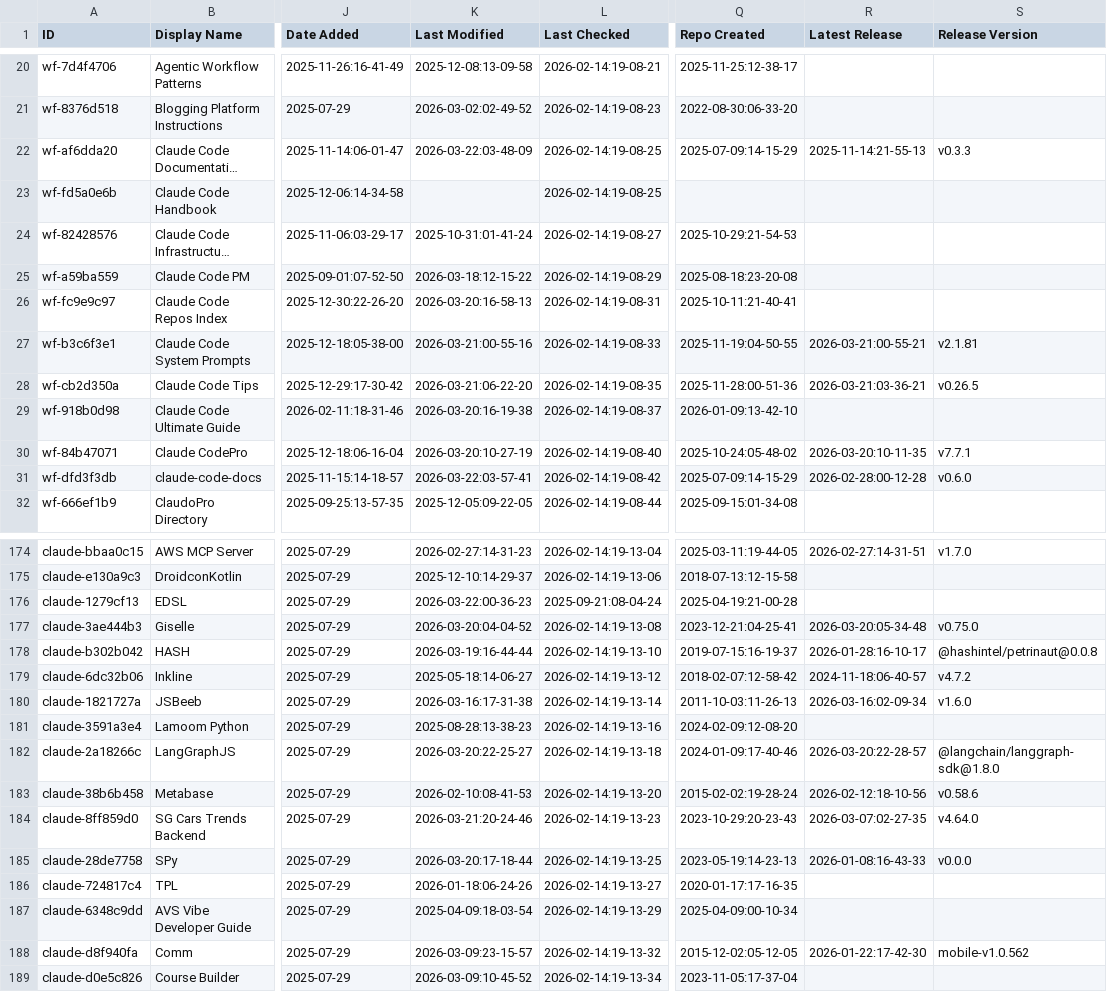
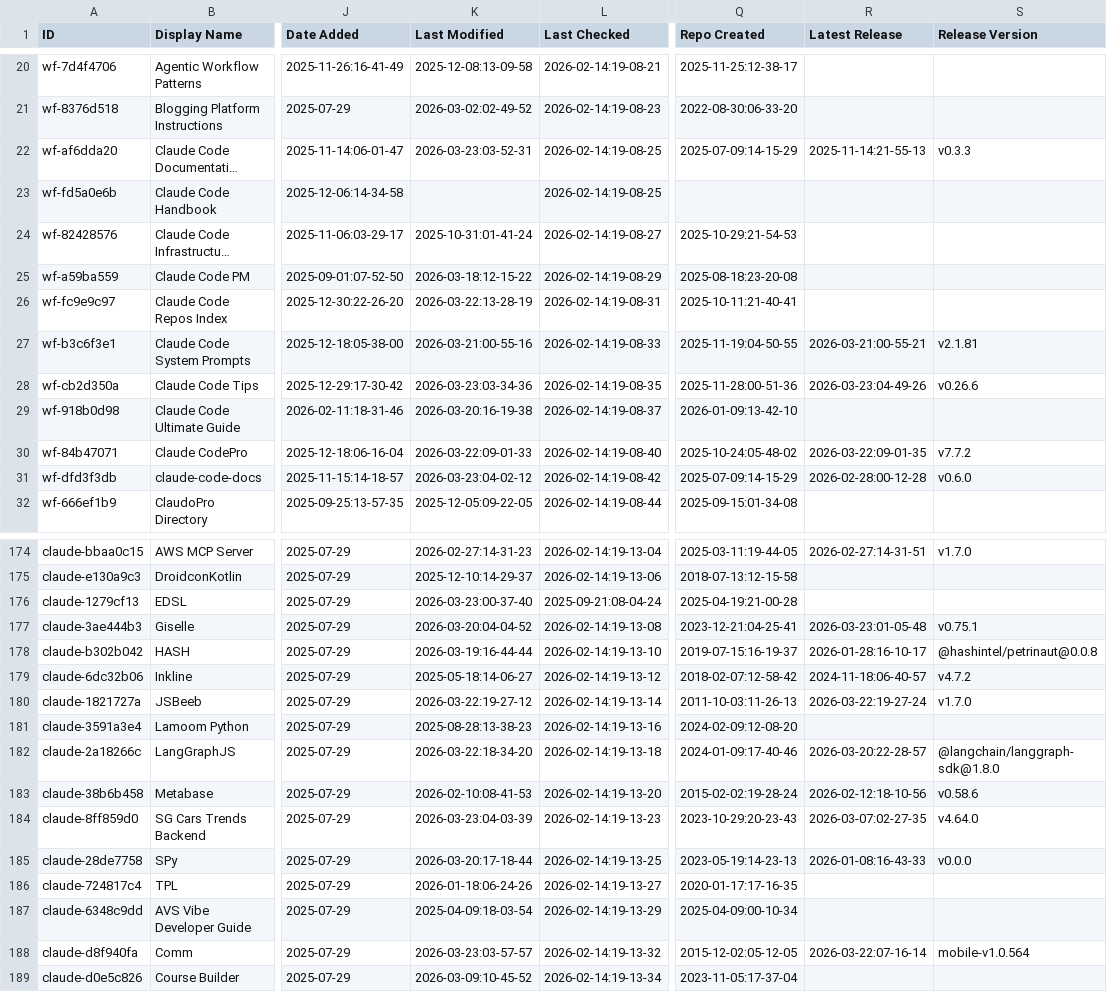
Before and after one commit to rafaelnv-ia/awesome-claude-code, a CSV file: THE_RESOURCES_TABLE.csv, drawn as a sheet; only a part is shown, gaps mark what is left out; long unchanged cells end in …; the diff covers the shown part only; the diff names each change by its address in the sheet, - before the commit and + after, or states it on an @@ line.

```diff
--- a/THE_RESOURCES_TABLE.csv
+++ b/THE_RESOURCES_TABLE.csv
-K22 (Last Modified): 2026-03-22:03-48-09
+K22 (Last Modified): 2026-03-23:03-52-31
-K26 (Last Modified): 2026-03-20:16-58-13
+K26 (Last Modified): 2026-03-22:13-28-19
-K28 (Last Modified): 2026-03-21:06-22-20
+K28 (Last Modified): 2026-03-23:03-34-36
-R28 (Latest Release): 2026-03-21:03-36-21
+R28 (Latest Release): 2026-03-23:04-49-26
-S28 (Release Version): v0.26.5
+S28 (Release Version): v0.26.6
-K30 (Last Modified): 2026-03-20:10-27-19
+K30 (Last Modified): 2026-03-22:09-01-33
-R30 (Latest Release): 2026-03-20:10-11-35
+R30 (Latest Release): 2026-03-22:09-01-35
-S30 (Release Version): v7.7.1
+S30 (Release Version): v7.7.2
-K31 (Last Modified): 2026-03-22:03-57-41
+K31 (Last Modified): 2026-03-23:04-02-12
-K176 (Last Modified): 2026-03-22:00-36-23
+K176 (Last Modified): 2026-03-23:00-37-40
-R177 (Latest Release): 2026-03-20:05-34-48
+R177 (Latest Release): 2026-03-23:01-05-48
-S177 (Release Version): v0.75.0
+S177 (Release Version): v0.75.1
-K180 (Last Modified): 2026-03-16:17-31-38
+K180 (Last Modified): 2026-03-22:19-27-12
-R180 (Latest Release): 2026-03-16:02-09-34
+R180 (Latest Release): 2026-03-22:19-27-24
-S180 (Release Version): v1.6.0
+S180 (Release Version): v1.7.0
-K182 (Last Modified): 2026-03-20:22-25-27
+K182 (Last Modified): 2026-03-22:18-34-20
-K184 (Last Modified): 2026-03-21:20-24-46
+K184 (Last Modified): 2026-03-23:04-03-39
-K188 (Last Modified): 2026-03-09:23-15-57
+K188 (Last Modified): 2026-03-23:03-57-57
-R188 (Latest Release): 2026-01-22:17-42-30
+R188 (Latest Release): 2026-03-22:07-16-14
-S188 (Release Version): mobile-v1.0.562
+S188 (Release Version): mobile-v1.0.564
```
Also changed, not shown: 25 edited cells elsewhere in this file.
